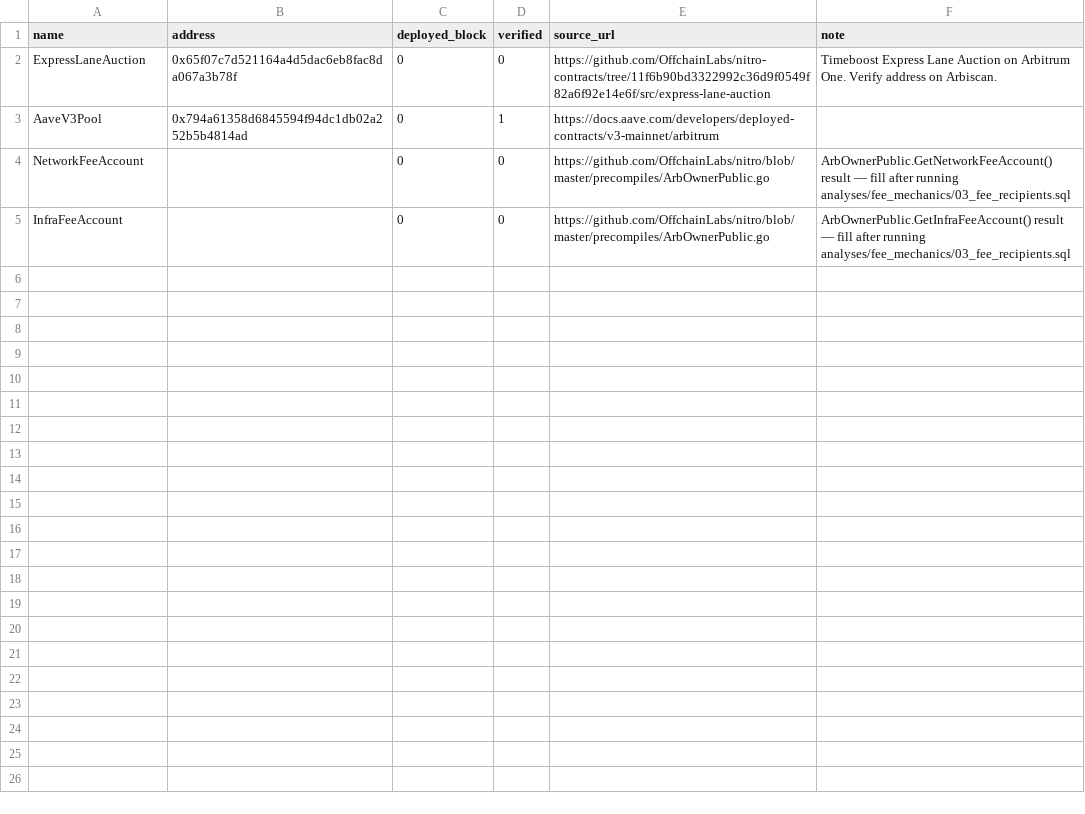
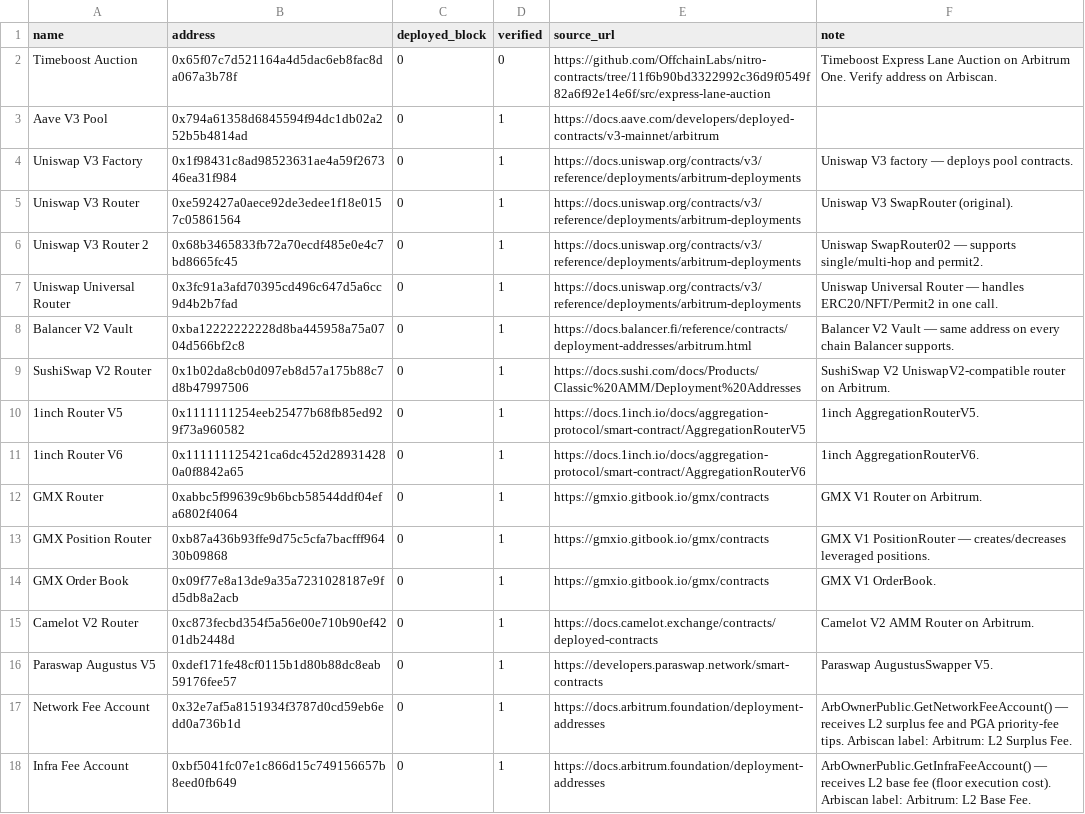
Before and after one commit to uwezukwechibuzor/priority-watch, a CSV file: dbt/seeds/contracts.csv, drawn as a sheet.

Commit message:
feat(api,web): add contract name lookup with O(1) frontend resolution
- Expand config/contracts.yaml to 17 known contracts (Uniswap, Aave, Balancer,
  1inch, GMX, Camelot, SushiSwap, Paraswap, system accounts)
- Regenerate dbt/seeds/contracts.csv from yaml; seeds into meta.contracts
- Add GET /api/v1/contracts endpoint (store.GetContracts + contracts handler)
- Add useContractNames() hook: fetches once (staleTime=1h), builds Map<addr,name>
- Add resolveContractLabel(): rewrites "calls 0x..." → "calls Uniswap V3 Router"
- Wire resolveContractLabel into BlockTable and AllPayersDrawer
- Revert int_entities heuristic_bots to simple form (no JOIN) — VPS OOM guard;
  frontend hook provides the same resolution client-side via /api/v1/contracts
- Fix pre-existing go vet: RPCBlock struct literals use RPCBlockHeader embedding

```diff
--- a/dbt/seeds/contracts.csv
+++ b/dbt/seeds/contracts.csv
@@ -1,5 +1,18 @@
 name,address,deployed_block,verified,source_url,note
-ExpressLaneAuction,0x65f07c7d521164a4d5dac6eb8fac8da067a3b78f,0,0,https://github.com/OffchainLabs/nitro-contracts/tree/11f6b90bd3322992c36d9f0549f82a6f92e14e6f/src/express-lane-auction,Timeboost Express Lane Auction on Arbitrum One. Verify address on Arbiscan.
-AaveV3Pool,0x794a61358d6845594f94dc1db02a252b5b4814ad,0,1,https://docs.aave.com/developers/deployed-contracts/v3-mainnet/arbitrum,
-NetworkFeeAccount,,0,0,https://github.com/OffchainLabs/nitro/blob/master/precompiles/ArbOwnerPublic.go,ArbOwnerPublic.GetNetworkFeeAccount() result — fill after running analyses/fee_mechanics/03_fee_recipients.sql
-InfraFeeAccount,,0,0,https://github.com/OffchainLabs/nitro/blob/master/precompiles/ArbOwnerPublic.go,ArbOwnerPublic.GetInfraFeeAccount() result — fill after running analyses/fee_mechanics/03_fee_recipients.sql
+Timeboost Auction,0x65f07c7d521164a4d5dac6eb8fac8da067a3b78f,0,0,https://github.com/OffchainLabs/nitro-contracts/tree/11f6b90bd3322992c36d9f0549f82a6f92e14e6f/src/express-lane-auction,Timeboost Express Lane Auction on Arbitrum One. Verify address on Arbiscan.
+Aave V3 Pool,0x794a61358d6845594f94dc1db02a252b5b4814ad,0,1,https://docs.aave.com/developers/deployed-contracts/v3-mainnet/arbitrum,
+Uniswap V3 Factory,0x1f98431c8ad98523631ae4a59f267346ea31f984,0,1,https://docs.uniswap.org/contracts/v3/reference/deployments/arbitrum-deployments,Uniswap V3 factory — deploys pool contracts.
+Uniswap V3 Router,0xe592427a0aece92de3edee1f18e0157c05861564,0,1,https://docs.uniswap.org/contracts/v3/reference/deployments/arbitrum-deployments,Uniswap V3 SwapRouter (original).
+Uniswap V3 Router 2,0x68b3465833fb72a70ecdf485e0e4c7bd8665fc45,0,1,https://docs.uniswap.org/contracts/v3/reference/deployments/arbitrum-deployments,Uniswap SwapRouter02 — supports single/multi-hop and permit2.
+Uniswap Universal Router,0x3fc91a3afd70395cd496c647d5a6cc9d4b2b7fad,0,1,https://docs.uniswap.org/contracts/v3/reference/deployments/arbitrum-deployments,Uniswap Universal Router — handles ERC20/NFT/Permit2 in one call.
+Balancer V2 Vault,0xba12222222228d8ba445958a75a0704d566bf2c8,0,1,https://docs.balancer.fi/reference/contracts/deployment-addresses/arbitrum.html,Balancer V2 Vault — same address on every chain Balancer supports.
+SushiSwap V2 Router,0x1b02da8cb0d097eb8d57a175b88c7d8b47997506,0,1,https://docs.sushi.com/docs/Products/Classic%20AMM/Deployment%20Addresses,SushiSwap V2 UniswapV2-compatible router on Arbitrum.
+1inch Router V5,0x1111111254eeb25477b68fb85ed929f73a960582,0,1,https://docs.1inch.io/docs/aggregation-protocol/smart-contract/AggregationRouterV5,1inch AggregationRouterV5.
+1inch Router V6,0x111111125421ca6dc452d289314280a0f8842a65,0,1,https://docs.1inch.io/docs/aggregation-protocol/smart-contract/AggregationRouterV6,1inch AggregationRouterV6.
+GMX Router,0xabbc5f99639c9b6bcb58544ddf04efa6802f4064,0,1,https://gmxio.gitbook.io/gmx/contracts,GMX V1 Router on Arbitrum.
+GMX Position Router,0xb87a436b93ffe9d75c5cfa7bacfff96430b09868,0,1,https://gmxio.gitbook.io/gmx/contracts,GMX V1 PositionRouter — creates/decreases leveraged positions.
+GMX Order Book,0x09f77e8a13de9a35a7231028187e9fd5db8a2acb,0,1,https://gmxio.gitbook.io/gmx/contracts,GMX V1 OrderBook.
+Camelot V2 Router,0xc873fecbd354f5a56e00e710b90ef4201db2448d,0,1,https://docs.camelot.exchange/contracts/deployed-contracts,Camelot V2 AMM Router on Arbitrum.
+Paraswap Augustus V5,0xdef171fe48cf0115b1d80b88dc8eab59176fee57,0,1,https://developers.paraswap.network/smart-contracts,Paraswap AugustusSwapper V5.
+Network Fee Account,0x32e7af5a8151934f3787d0cd59eb6edd0a736b1d,0,1,https://docs.arbitrum.foundation/deployment-addresses,ArbOwnerPublic.GetNetworkFeeAccount() — receives L2 surplus fee and PGA priority-fee tips. Arbiscan label: Arbitrum: L2 Surplus Fee.
+Infra Fee Account,0xbf5041fc07e1c866d15c749156657b8eed0fb649,0,1,https://docs.arbitrum.foundation/deployment-addresses,ArbOwnerPublic.GetInfraFeeAccount() — receives L2 base fee (floor execution cost). Arbiscan label: Arbitrum: L2 Base Fee.
```
Also changed, not shown: 12 other files.
